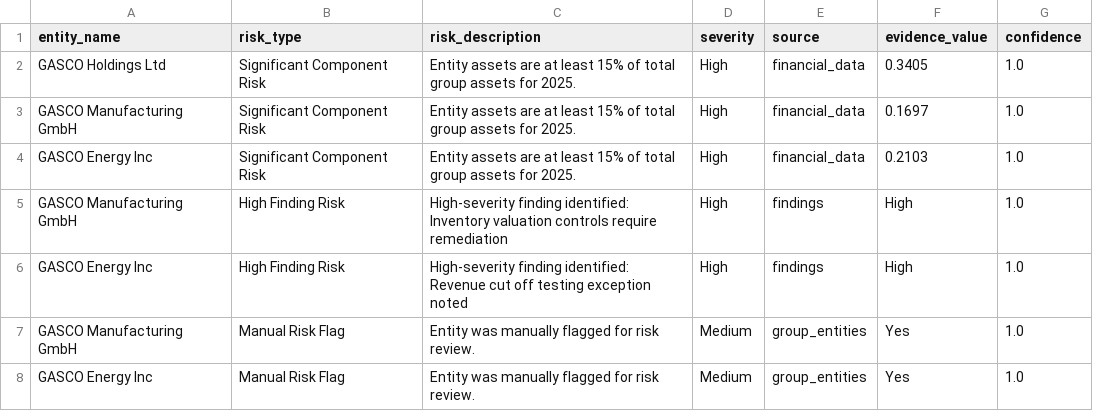
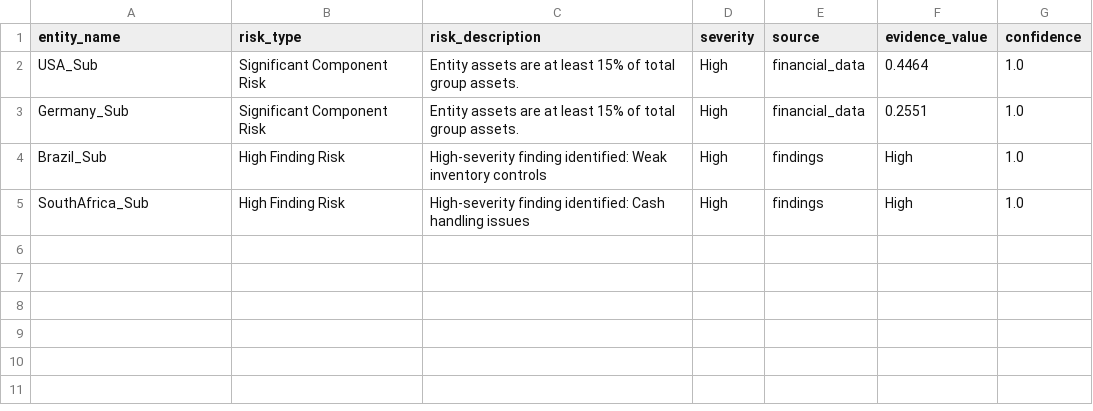
Before and after one commit to adrivargascouri/gasco-ai-audit-orchestration, a CSV file: outputs_crewai/identified_risks.csv, drawn as a sheet.

Commit message:
feat: integrate risk discovery review outputs

```diff
--- a/outputs_crewai/identified_risks.csv
+++ b/outputs_crewai/identified_risks.csv
@@ -1,8 +1,5 @@
 entity_name,risk_type,risk_description,severity,source,evidence_value,confidence
-GASCO Holdings Ltd,Significant Component Risk,Entity assets are at least 15% of total group assets for 2025.,High,financial_data,0.3405,1.0
-GASCO Manufacturing GmbH,Significant Component Risk,Entity assets are at least 15% of total group assets for 2025.,High,financial_data,0.1697,1.0
-GASCO Energy Inc,Significant Component Risk,Entity assets are at least 15% of total group assets for 2025.,High,financial_data,0.2103,1.0
-GASCO Manufacturing GmbH,High Finding Risk,High-severity finding identified: Inventory valuation controls require remediation,High,findings,High,1.0
-GASCO Energy Inc,High Finding Risk,High-severity finding identified: Revenue cut off testing exception noted,High,findings,High,1.0
-GASCO Manufacturing GmbH,Manual Risk Flag,Entity was manually flagged for risk review.,Medium,group_entities,Yes,1.0
-GASCO Energy Inc,Manual Risk Flag,Entity was manually flagged for risk review.,Medium,group_entities,Yes,1.0
+USA_Sub,Significant Component Risk,Entity assets are at least 15% of total group assets.,High,financial_data,0.4464,1.0
+Germany_Sub,Significant Component Risk,Entity assets are at least 15% of total group assets.,High,financial_data,0.2551,1.0
+Brazil_Sub,High Finding Risk,High-severity finding identified: Weak inventory controls,High,findings,High,1.0
+SouthAfrica_Sub,High Finding Risk,High-severity finding identified: Cash handling issues,High,findings,High,1.0
```
Also changed, not shown: 3 other files.
